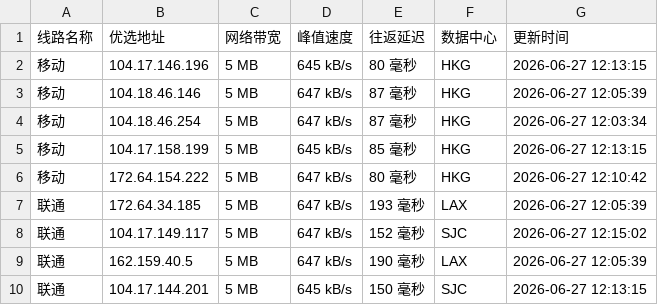
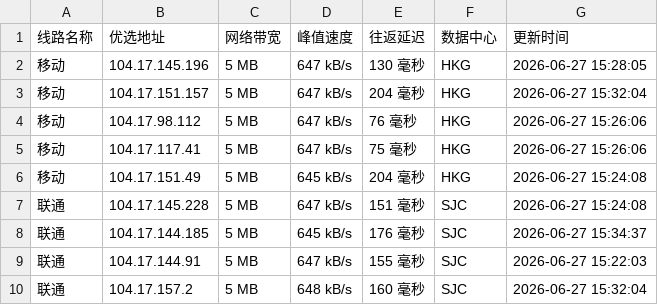
Before and after one commit to 748171997rui-afk/cfipyx, a CSV file: cfip.csv, drawn as a sheet; only a part is shown; the diff covers the shown part only.

```diff
--- a/cfip.csv
+++ b/cfip.csv
@@ -1,10 +1,10 @@
 线路名称,优选地址,网络带宽,峰值速度,往返延迟,数据中心,更新时间
-移动,104.17.146.196,5 MB,645 kB/s,80 毫秒,HKG,2026-06-27 12:13:15
-移动,104.18.46.146,5 MB,647 kB/s,87 毫秒,HKG,2026-06-27 12:05:39
-移动,104.18.46.254,5 MB,647 kB/s,87 毫秒,HKG,2026-06-27 12:03:34
-移动,104.17.158.199,5 MB,645 kB/s,85 毫秒,HKG,2026-06-27 12:13:15
-移动,172.64.154.222,5 MB,647 kB/s,80 毫秒,HKG,2026-06-27 12:10:42
-联通,172.64.34.185,5 MB,647 kB/s,193 毫秒,LAX,2026-06-27 12:05:39
-联通,104.17.149.117,5 MB,647 kB/s,152 毫秒,SJC,2026-06-27 12:15:02
-联通,162.159.40.5,5 MB,647 kB/s,190 毫秒,LAX,2026-06-27 12:05:39
-联通,104.17.144.201,5 MB,645 kB/s,150 毫秒,SJC,2026-06-27 12:13:15
+移动,104.17.145.196,5 MB,647 kB/s,130 毫秒,HKG,2026-06-27 15:28:05
+移动,104.17.151.157,5 MB,647 kB/s,204 毫秒,HKG,2026-06-27 15:32:04
+移动,104.17.98.112,5 MB,647 kB/s,76 毫秒,HKG,2026-06-27 15:26:06
+移动,104.17.117.41,5 MB,647 kB/s,75 毫秒,HKG,2026-06-27 15:26:06
+移动,104.17.151.49,5 MB,645 kB/s,204 毫秒,HKG,2026-06-27 15:24:08
+联通,104.17.145.228,5 MB,647 kB/s,151 毫秒,SJC,2026-06-27 15:24:08
+联通,104.17.144.185,5 MB,645 kB/s,176 毫秒,SJC,2026-06-27 15:34:37
+联通,104.17.144.91,5 MB,647 kB/s,155 毫秒,SJC,2026-06-27 15:22:03
+联通,104.17.157.2,5 MB,648 kB/s,160 毫秒,SJC,2026-06-27 15:32:04
```
Also changed, not shown: 17 edited cells elsewhere in this file, 1 other file.
